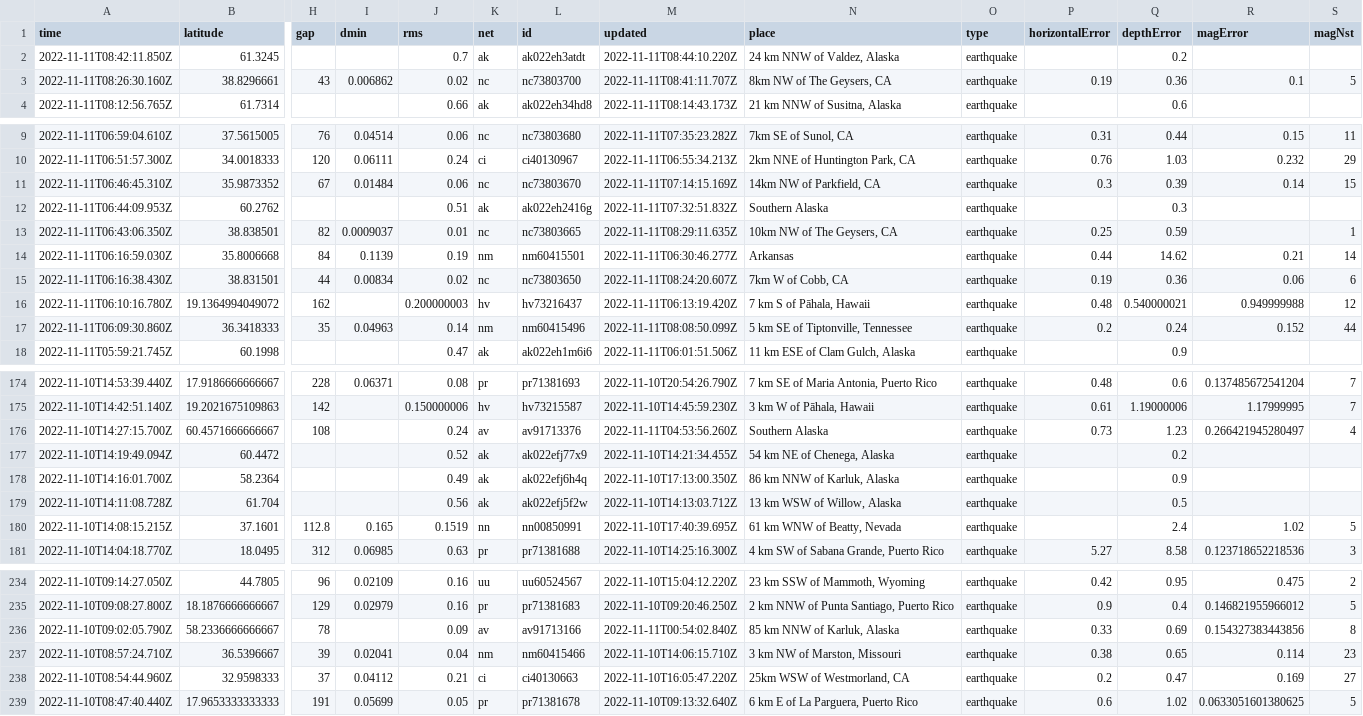
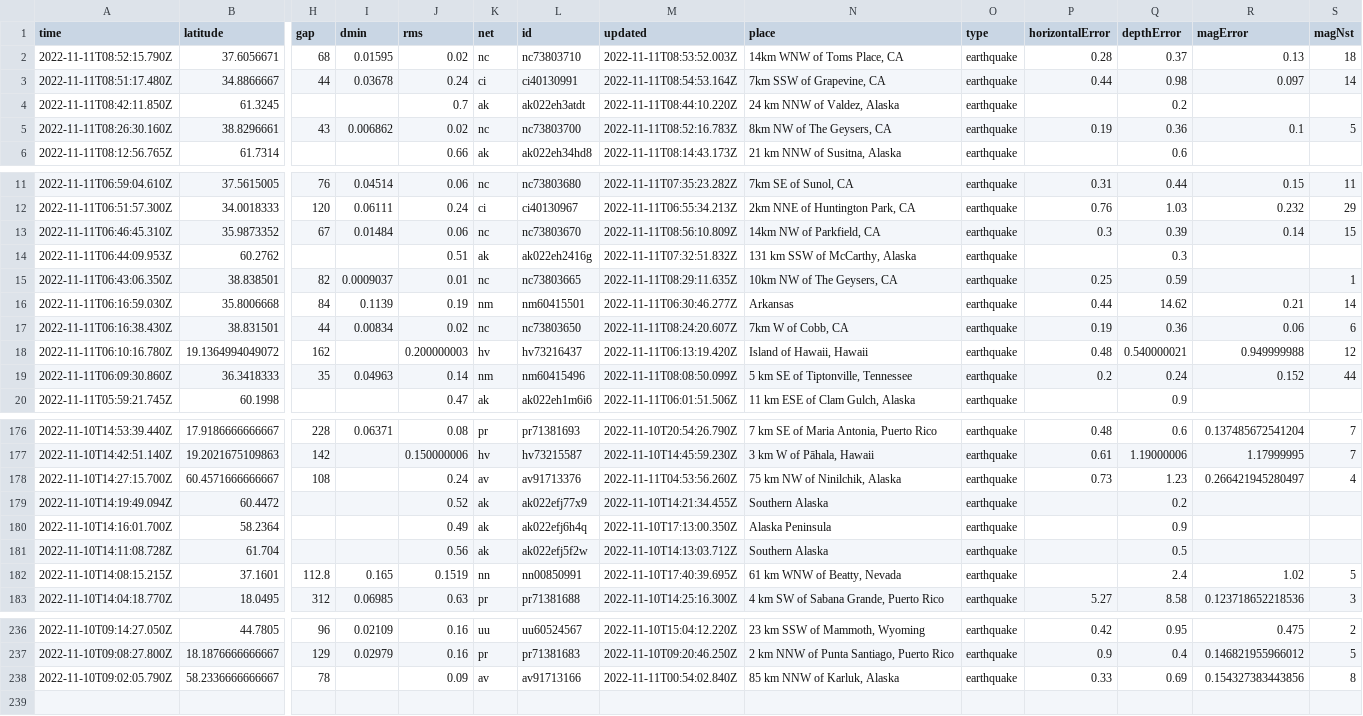
Before and after one commit to marypasciak/nicar-2022-github-actions, a CSV file: usgs_current.csv, drawn as a sheet; only a part is shown, gaps mark what is left out; removed rows and columns are numbered as before the commit, all else as after; rows hold the shown columns only; the diff covers the shown part only; the diff names each change by its address in the sheet, - before the commit and + after, or states it on an @@ line.

```diff
--- a/usgs_current.csv
+++ b/usgs_current.csv
+row 2: 2022-11-11T08:52:15.790Z | 37.6056671 | 68 | 0.01595 | 0.02 | nc | nc73803710 | 2022-11-11T08:53:52.003Z | 14km WNW of Toms Place, CA | earthquake | 0.28 | 0.37 | 0.13 | 18
+row 3: 2022-11-11T08:51:17.480Z | 34.8866667 | 44 | 0.03678 | 0.24 | ci | ci40130991 | 2022-11-11T08:54:53.164Z | 7km SSW of Grapevine, CA | earthquake | 0.44 | 0.98 | 0.097 | 14
-M5 (updated): 2022-11-11T08:41:11.707Z
+M5 (updated): 2022-11-11T08:52:16.783Z
-M13 (updated): 2022-11-11T07:14:15.169Z
+M13 (updated): 2022-11-11T08:56:10.809Z
-N14 (place): Southern Alaska
+N14 (place): 131 km SSW of McCarthy, Alaska
-N18 (place): 7 km S of Pāhala, Hawaii
+N18 (place): Island of Hawaii, Hawaii
-N178 (place): Southern Alaska
+N178 (place): 75 km NW of Ninilchik, Alaska
-N179 (place): 54 km NE of Chenega, Alaska
+N179 (place): Southern Alaska
-N180 (place): 86 km NNW of Karluk, Alaska
+N180 (place): Alaska Peninsula
-N181 (place): 13 km WSW of Willow, Alaska
+N181 (place): Southern Alaska
-row 237: 2022-11-10T08:57:24.710Z | 36.5396667 | 39 | 0.02041 | 0.04 | nm | nm60415466 | 2022-11-10T14:06:15.710Z | 3 km NW of Marston, Missouri | earthquake | 0.38 | 0.65 | 0.114 | 23
-row 238: 2022-11-10T08:54:44.960Z | 32.9598333 | 37 | 0.04112 | 0.21 | ci | ci40130663 | 2022-11-10T16:05:47.220Z | 25km WSW of Westmorland, CA | earthquake | 0.2 | 0.47 | 0.169 | 27
-row 239: 2022-11-10T08:47:40.440Z | 17.9653333333333 | 191 | 0.05699 | 0.05 | pr | pr71381678 | 2022-11-10T09:13:32.640Z | 6 km E of La Parguera, Puerto Rico | earthquake | 0.6 | 1.02 | 0.0633051601380625 | 5
```
Also changed, not shown: 27 edited cells elsewhere in this file.
